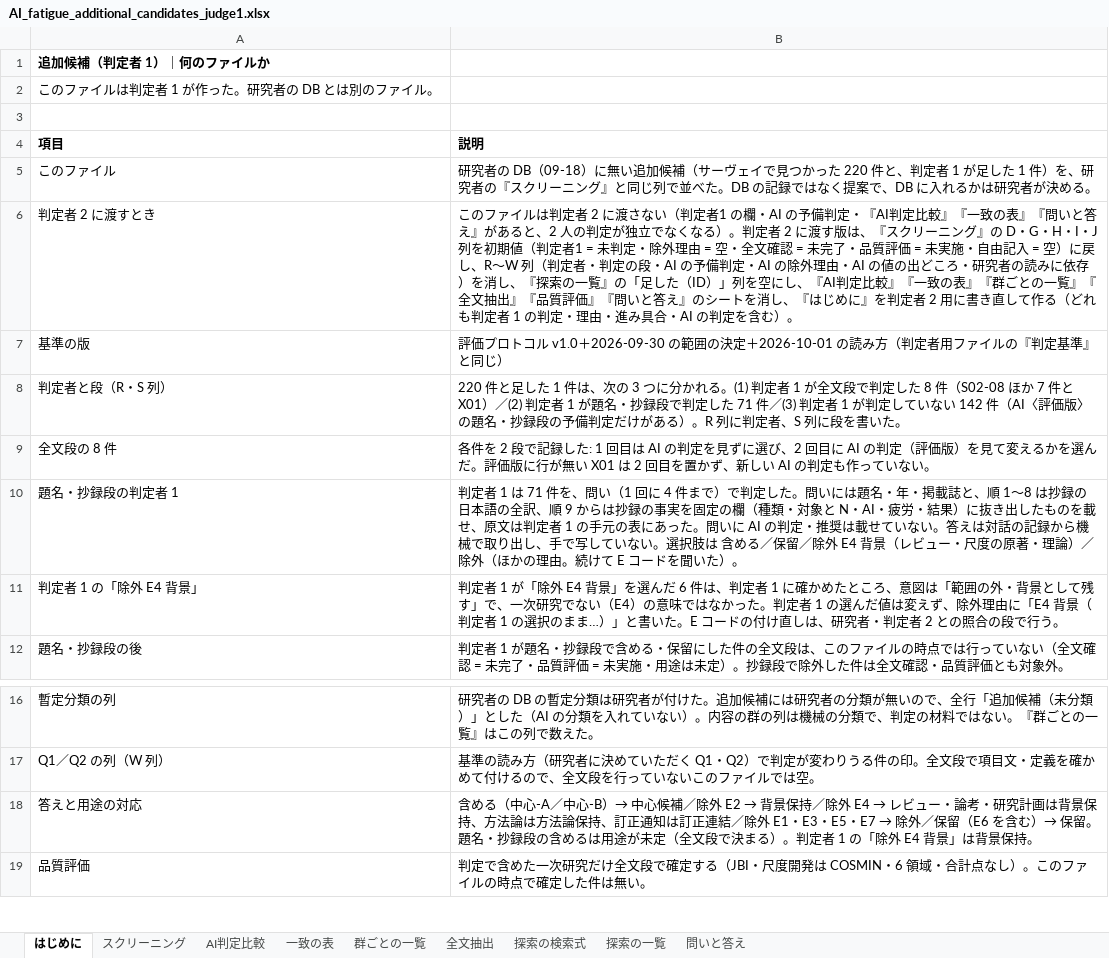
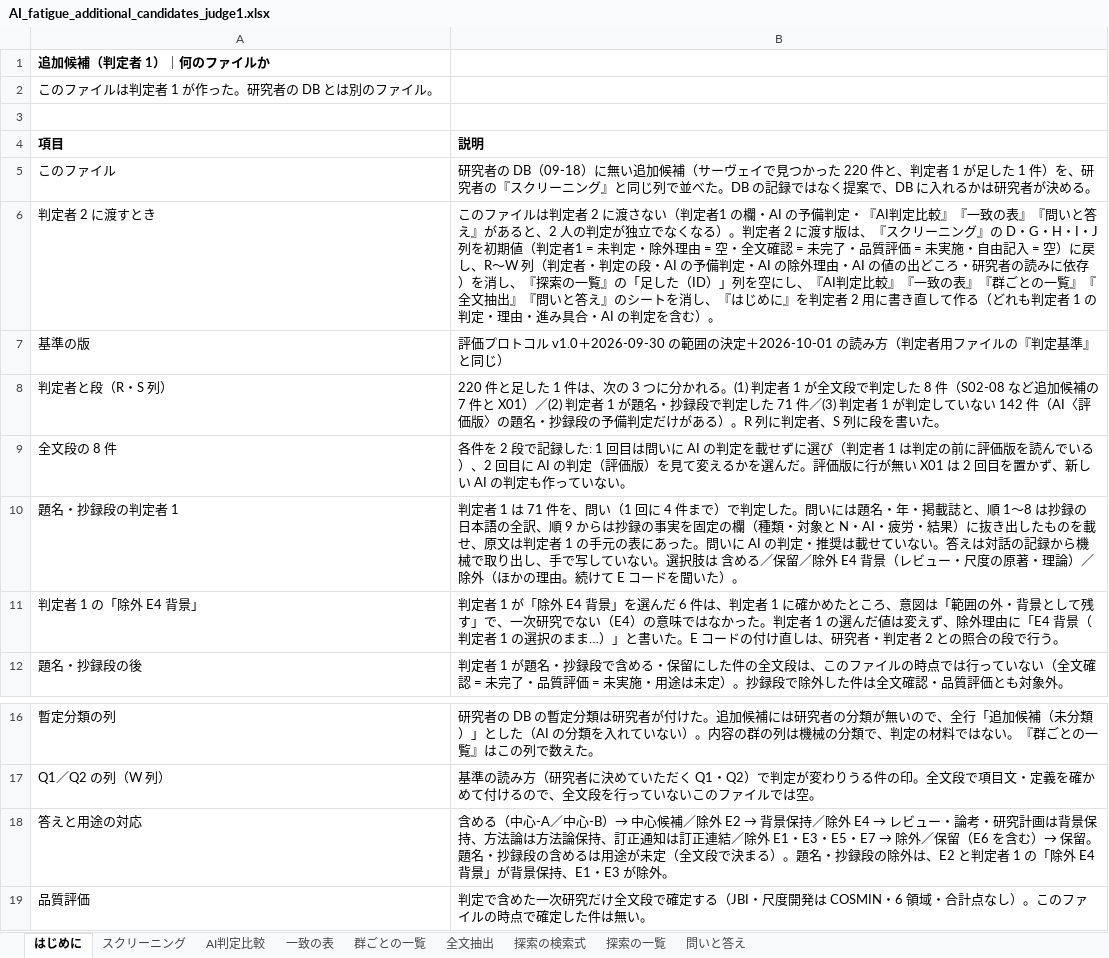
Before and after one commit to mikotomiura/GSE-prototype, an Excel workbook: .steering/20261002-ai-fatigue-v2/archive/AI_fatigue_additional_candidates_judge1.xlsx, sheet はじめに, drawn as a sheet; only a part is shown, gaps mark what is left out; values as stored, in another font and other column widths than the file's, no borders; the diff names each change by its address in the sheet, - before the commit and + after, or states it on an @@ line.

```diff
--- a/.steering/20261002-ai-fatigue-v2/archive/AI_fatigue_additional_candidates_judge1.xlsx (sheet はじめに)
+++ b/.steering/20261002-ai-fatigue-v2/archive/AI_fatigue_additional_candidates_judge1.xlsx (sheet はじめに)
-B6 (説明): …抽出』『品質評価』『問いと答…
+B6 (説明): …抽出』『問いと答…
-B8 (説明): …8 件（S02-08 ほか 7 件と…
+B8 (説明): …8 件（S02-08 など追加候補の 7 件と…
-B9 (説明): …1 回目は AI の判定を見ずに選び、2 回目…
+B9 (説明): …1 回目は問いに AI の判定を載せずに選び（判定者 1 は判定の前に評価版を読んでいる）、2 回目…
-B18 (説明): …まる）。判定者 1 の「除外 E4 背景」は背景保持。
+B18 (説明): …まる）。題名・抄録段の除外は、E2 と判定者 1 の「除外 E4 背景」が背景保持、E1・E3 が除外。
```
Also changed, not shown: sheet 探索の一覧, sheet 一致の表, sheet 問いと答え, 14 other files.
